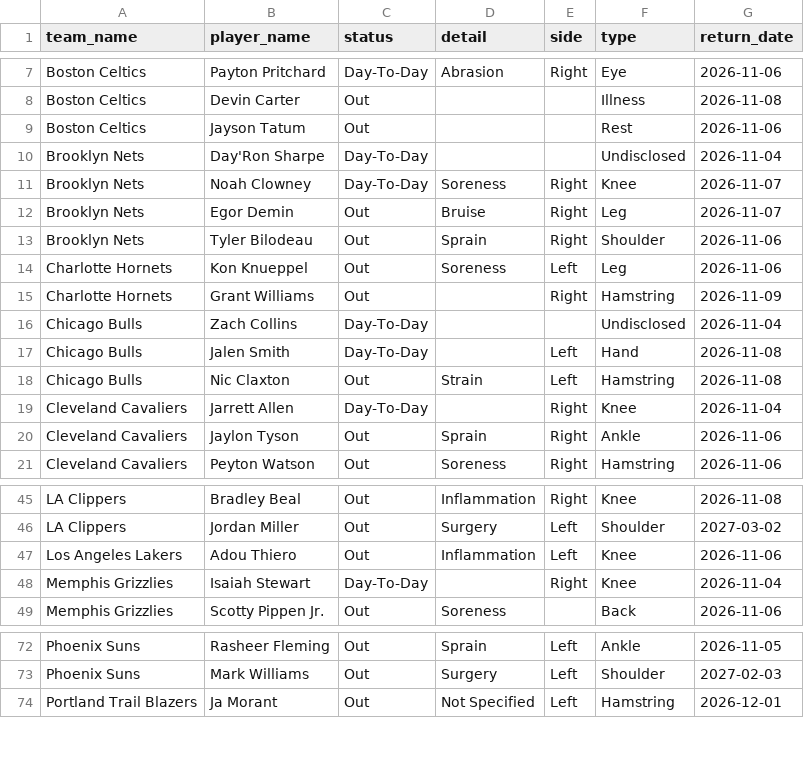
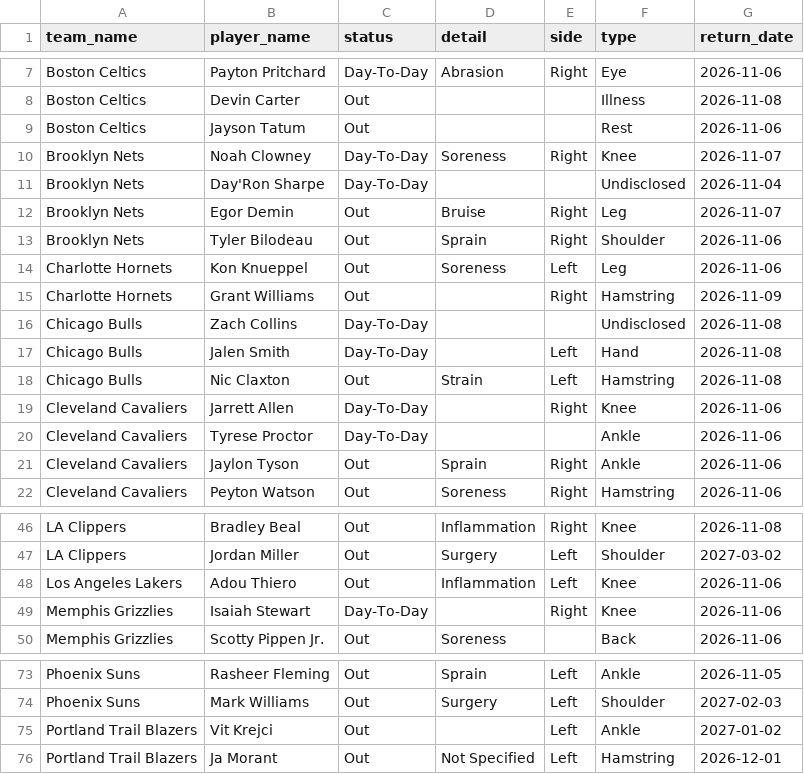
Before and after one commit to Thakky001/NBA, a CSV file: data/raw/espn_injuries.csv, drawn as a sheet; only a part is shown, gaps mark what is left out.

```diff
--- a/data/raw/espn_injuries.csv
+++ b/data/raw/espn_injuries.csv
@@ -9,4 +9,4 @@ Boston Celtics,Devin Carter,Out,,,Illness,2026-11-08
 Boston Celtics,Jayson Tatum,Out,,,Rest,2026-11-06
+Brooklyn Nets,Noah Clowney,Day-To-Day,Soreness,Right,Knee,2026-11-07
 Brooklyn Nets,Day'Ron Sharpe,Day-To-Day,,,Undisclosed,2026-11-04
-Brooklyn Nets,Noah Clowney,Day-To-Day,Soreness,Right,Knee,2026-11-07
 Brooklyn Nets,Egor Demin,Out,Bruise,Right,Leg,2026-11-07
@@ -15,6 +15,7 @@ Charlotte Hornets,Kon Knueppel,Out,Soreness,Left,Leg,2026-11-06
 Charlotte Hornets,Grant Williams,Out,,Right,Hamstring,2026-11-09
-Chicago Bulls,Zach Collins,Day-To-Day,,,Undisclosed,2026-11-04
+Chicago Bulls,Zach Collins,Day-To-Day,,,Undisclosed,2026-11-08
 Chicago Bulls,Jalen Smith,Day-To-Day,,Left,Hand,2026-11-08
 Chicago Bulls,Nic Claxton,Out,Strain,Left,Hamstring,2026-11-08
-Cleveland Cavaliers,Jarrett Allen,Day-To-Day,,Right,Knee,2026-11-04
+Cleveland Cavaliers,Jarrett Allen,Day-To-Day,,Right,Knee,2026-11-06
+Cleveland Cavaliers,Tyrese Proctor,Day-To-Day,,,Ankle,2026-11-06
 Cleveland Cavaliers,Jaylon Tyson,Out,Sprain,Right,Ankle,2026-11-06
@@ -47,3 +48,3 @@ LA Clippers,Jordan Miller,Out,Surgery,Left,Shoulder,2027-03-02
 Los Angeles Lakers,Adou Thiero,Out,Inflammation,Left,Knee,2026-11-06
-Memphis Grizzlies,Isaiah Stewart,Day-To-Day,,Right,Knee,2026-11-04
+Memphis Grizzlies,Isaiah Stewart,Day-To-Day,,Right,Knee,2026-11-06
 Memphis Grizzlies,Scotty Pippen Jr.,Out,Soreness,,Back,2026-11-06
@@ -73,2 +74,3 @@ Phoenix Suns,Rasheer Fleming,Out,Sprain,Left,Ankle,2026-11-05
 Phoenix Suns,Mark Williams,Out,Surgery,Left,Shoulder,2027-02-03
+Portland Trail Blazers,Vit Krejci,Out,,Left,Ankle,2027-01-02
 Portland Trail Blazers,Ja Morant,Out,Not Specified,Left,Hamstring,2026-12-01
```
Also changed, not shown: data/raw/nba_api_players.csv, 12 other files.
